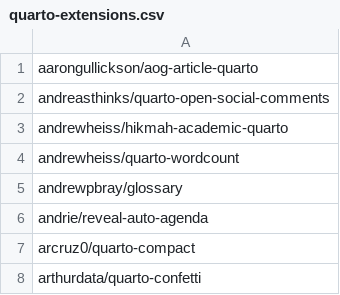
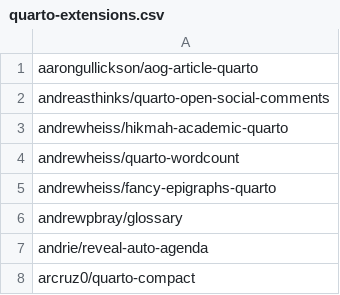
Before and after one commit to mcanouil/quarto-extensions, a CSV file: extensions/quarto-extensions.csv, drawn as a sheet; only a part is shown; the shorter side is filled out with more unchanged rows.

Commit message:
chore: add epigraphs shortcode extension (#169)

```diff
--- a/extensions/quarto-extensions.csv
+++ b/extensions/quarto-extensions.csv
@@ -4,2 +4,3 @@ andrewheiss/hikmah-academic-quarto
 andrewheiss/quarto-wordcount
+andrewheiss/fancy-epigraphs-quarto
 andrewpbray/glossary
```
